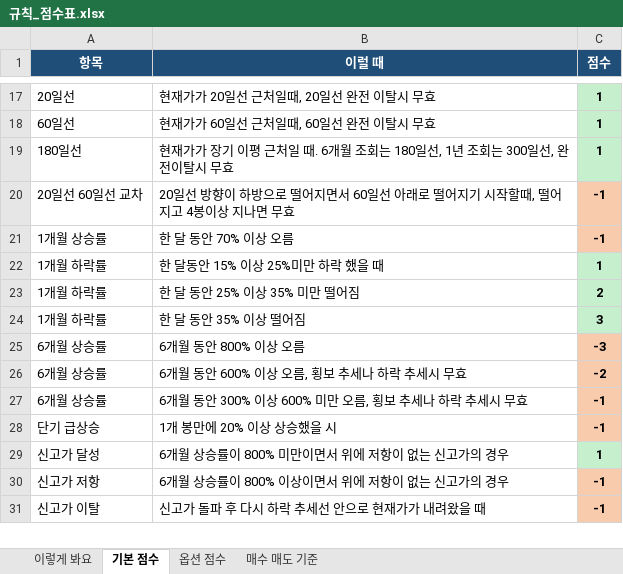
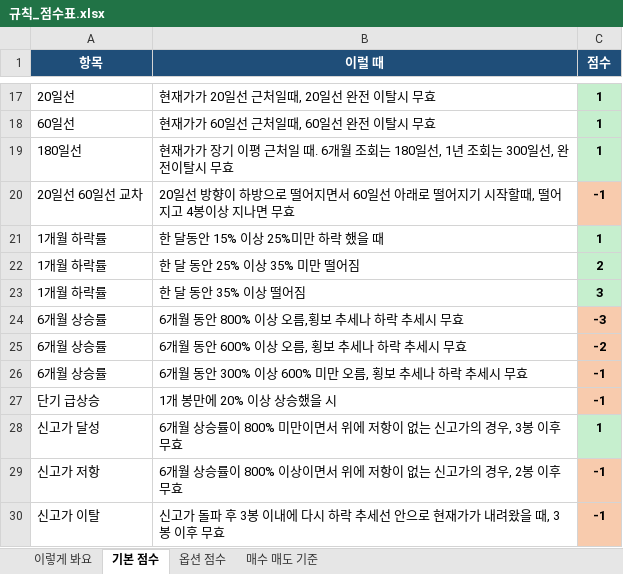
Before and after one commit to placideminent/trade-advisor, an Excel workbook: 규칙_점수표.xlsx, sheet 기본 점수, drawn as a sheet; only a part is shown, gaps mark what is left out; values as stored, in another font and other column widths than the file's, no borders; removed rows and columns are numbered as before the commit, all else as after; the diff names each change by its address in the sheet, - before the commit and + after, or states it on an @@ line.

Commit message:
Apply sheet v99: drop 1-month rally penalty, skip 800% off uptrend, and time-limit ATH items.

```diff
--- a/규칙_점수표.xlsx (sheet 기본 점수)
+++ b/규칙_점수표.xlsx (sheet 기본 점수)
-row 21: 1개월 상승률 | 한 달 동안 70% 이상 오름 | -1
-B24 (이럴 때): 6개월 동안 800% 이상 오름
+B24 (이럴 때): 6개월 동안 800% 이상 오름,횡보 추세나 하락 추세시 무효
-B28 (이럴 때): 6개월 상승률이 800% 미만이면서 위에 저항이 없는 신고가의 경우
+B28 (이럴 때): 6개월 상승률이 800% 미만이면서 위에 저항이 없는 신고가의 경우, 3봉 이후 무효
-B29 (이럴 때): 6개월 상승률이 800% 이상이면서 위에 저항이 없는 신고가의 경우
+B29 (이럴 때): 6개월 상승률이 800% 이상이면서 위에 저항이 없는 신고가의 경우, 2봉 이후 무효
-B30 (이럴 때): 신고가 돌파 후 다시 하락 추세선 안으로 현재가가 내려왔을 때
+B30 (이럴 때): 신고가 돌파 후 3봉 이내에 다시 하락 추세선 안으로 현재가가 내려왔을 때, 3봉 이후 무효
```
Also changed, not shown: sheet 이렇게 봐요, sheet 매수 매도 기준, 2 other files.
